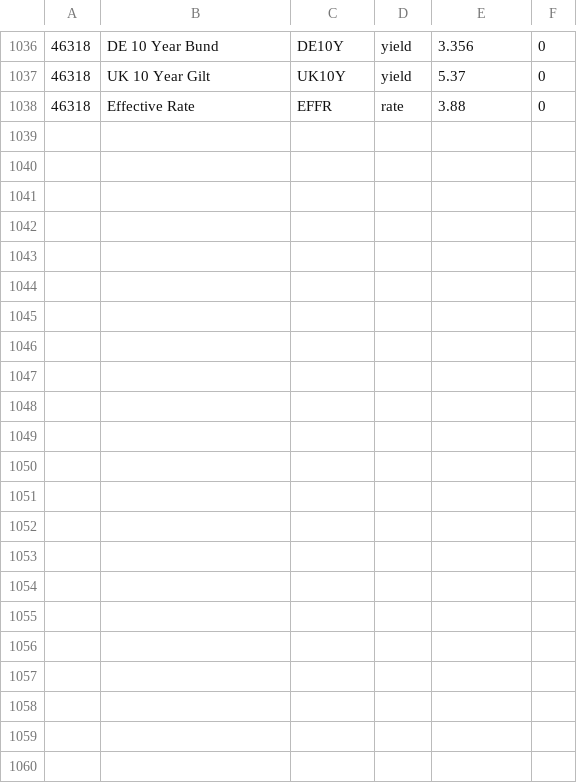
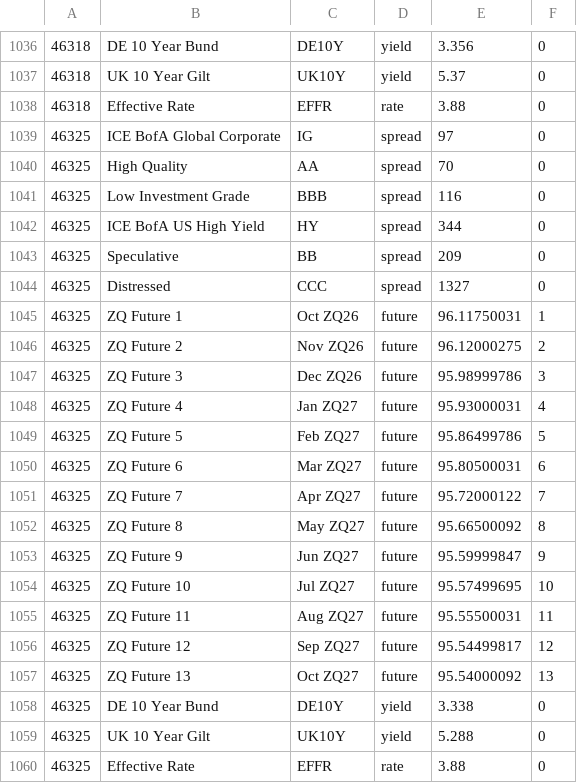
Before and after one commit to theodorhogan/website_portfolio, a CSV file: src/content/pricedatabase/durationdata.csv, drawn as a sheet; only a part is shown, gaps mark what is left out.

```diff
--- a/src/content/pricedatabase/durationdata.csv
+++ b/src/content/pricedatabase/durationdata.csv
@@ -1038 +1038,23 @@
 46318,Effective Rate,EFFR,rate,3.88,0
+46325,ICE BofA Global Corporate,IG,spread,97,0
+46325,High Quality,AA,spread,70,0
+46325,Low Investment Grade,BBB,spread,116,0
+46325,ICE BofA US High Yield,HY,spread,344,0
+46325,Speculative,BB,spread,209,0
+46325,Distressed,CCC,spread,1327,0
+46325,ZQ Future 1,Oct ZQ26,future,96.11750031,1
+46325,ZQ Future 2,Nov ZQ26,future,96.12000275,2
+46325,ZQ Future 3,Dec ZQ26,future,95.98999786,3
+46325,ZQ Future 4,Jan ZQ27,future,95.93000031,4
+46325,ZQ Future 5,Feb ZQ27,future,95.86499786,5
+46325,ZQ Future 6,Mar ZQ27,future,95.80500031,6
+46325,ZQ Future 7,Apr ZQ27,future,95.72000122,7
+46325,ZQ Future 8,May ZQ27,future,95.66500092,8
+46325,ZQ Future 9,Jun ZQ27,future,95.59999847,9
+46325,ZQ Future 10,Jul ZQ27,future,95.57499695,10
+46325,ZQ Future 11,Aug ZQ27,future,95.55500031,11
+46325,ZQ Future 12,Sep ZQ27,future,95.54499817,12
+46325,ZQ Future 13,Oct ZQ27,future,95.54000092,13
+46325,DE 10 Year Bund,DE10Y,yield,3.338,0
+46325,UK 10 Year Gilt,UK10Y,yield,5.288,0
+46325,Effective Rate,EFFR,rate,3.88,0
```
Also changed, not shown: src/content/pricedatabase/daily-treasury-rates-2026.csv, src/content/pricedatabase/equitydata.csv, 3 other files.
